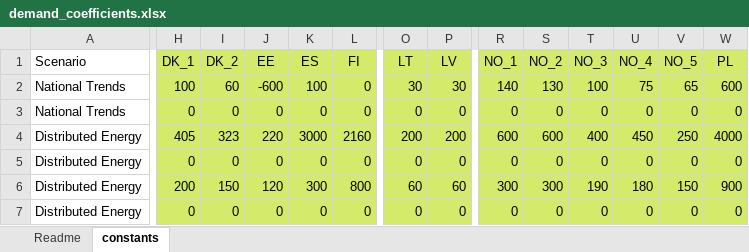
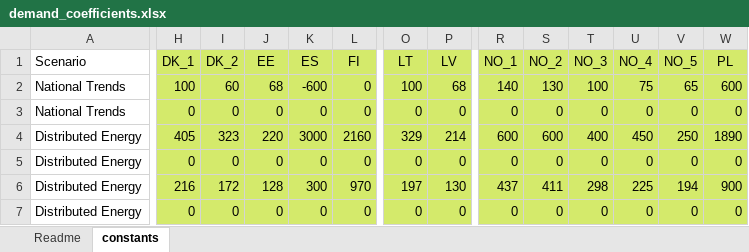
Before and after one commit to vttresearch/north_european_model, an Excel workbook: timeseries/Basic_processing/Elec_demand/input/demand_coefficients.xlsx, sheet constants, drawn as a sheet; only a part is shown, gaps mark what is left out; values as stored, in another font and other column widths than the file's, no borders; the diff covers the shown part only; the diff names each change by its address in the sheet, - before the commit and + after, or states it on an @@ line.

```diff
--- a/timeseries/Basic_processing/Elec_demand/input/demand_coefficients.xlsx (sheet constants)
+++ b/timeseries/Basic_processing/Elec_demand/input/demand_coefficients.xlsx (sheet constants)
-J2 (EE): -600
+J2 (EE): 68
-K2 (ES): 100
+K2 (ES): -600
-O2 (LT): 30
+O2 (LT): 100
-P2 (LV): 30
+P2 (LV): 68
-O4 (LT): 200
+O4 (LT): 329
-P4 (LV): 200
+P4 (LV): 214
-W4 (PL): 4000
+W4 (PL): 1890
-H6 (DK_1): 200
+H6 (DK_1): 216
-I6 (DK_2): 150
+I6 (DK_2): 172
-J6 (EE): 120
+J6 (EE): 128
-L6 (FI): 800
+L6 (FI): 970
-O6 (LT): 60
+O6 (LT): 197
-P6 (LV): 60
+P6 (LV): 130
-R6 (NO_1): 300
+R6 (NO_1): 437
-S6 (NO_2): 300
+S6 (NO_2): 411
-T6 (NO_3): 190
+T6 (NO_3): 298
-U6 (NO_4): 180
+U6 (NO_4): 225
-V6 (NO_5): 150
+V6 (NO_5): 194
```
Also changed, not shown: 4 edited cells elsewhere in this sheet, input/capacity/additional-units-chp.xlsx, input/capacity/additional-units-conventional.xlsx, 6 other files.
